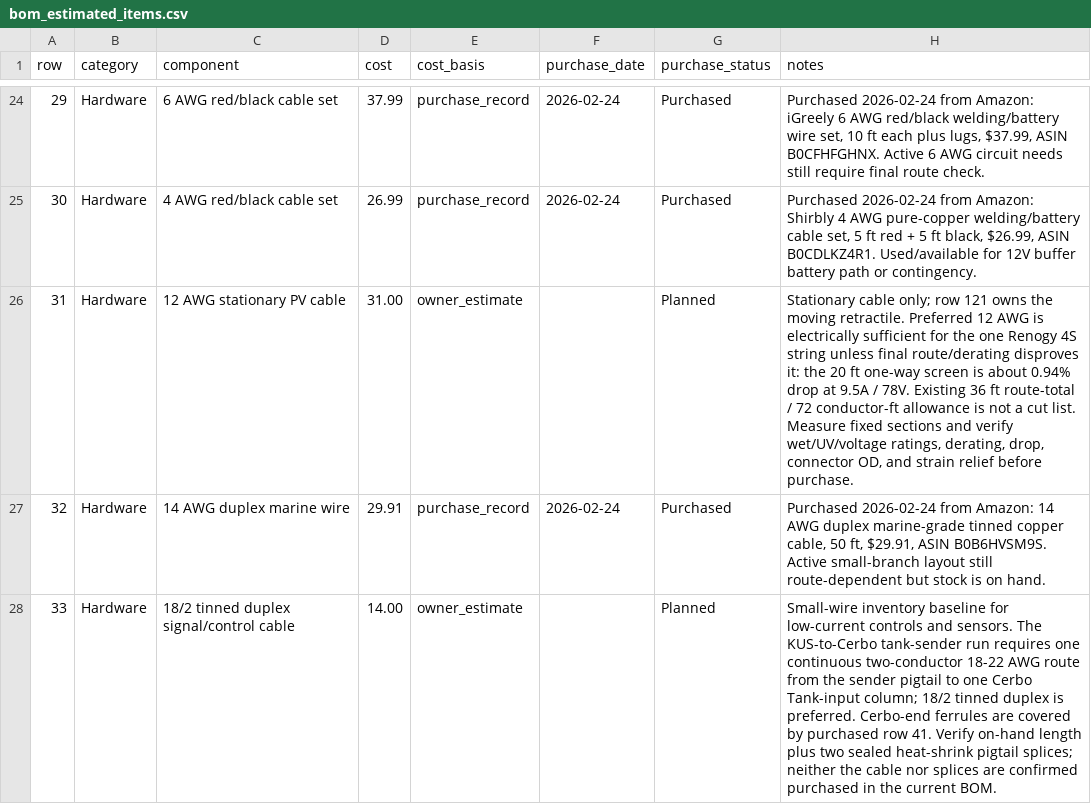
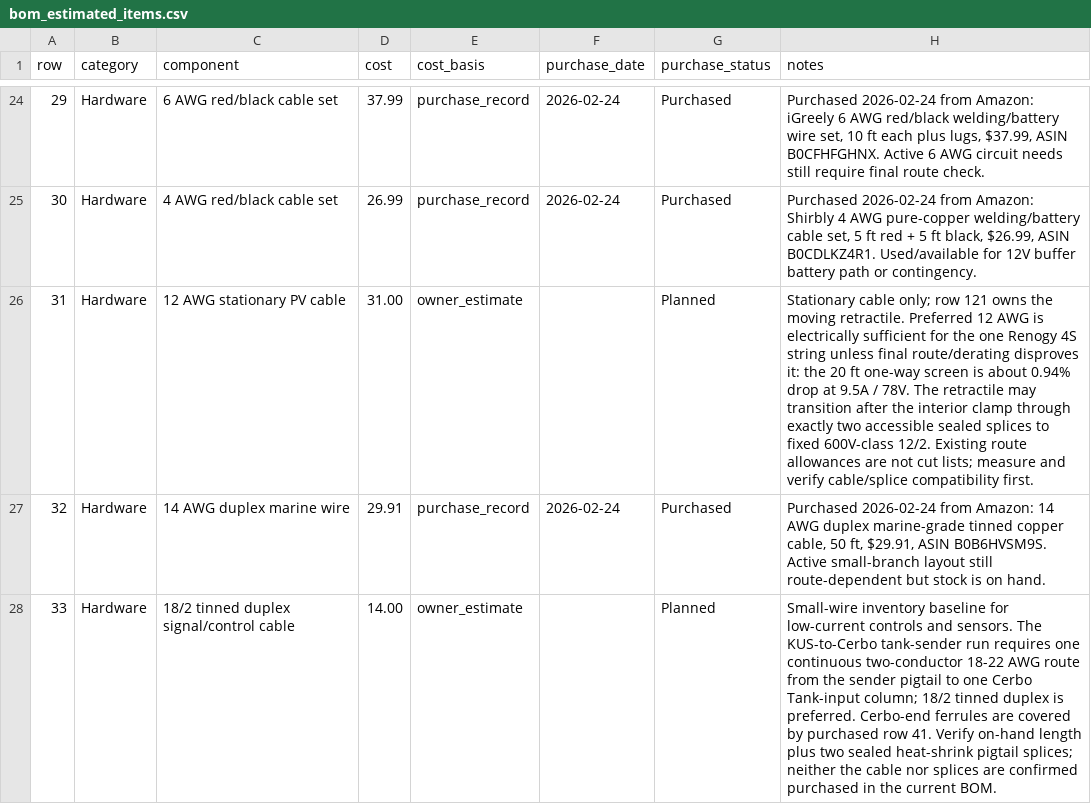
Before and after one commit to DataDaneDev/HiatusBuild, a CSV file: bom/bom_estimated_items.csv, drawn as a sheet; only a part is shown, gaps mark what is left out; the diff covers the shown part only.

Commit message:
Refine PV retractile transition hardware

```diff
--- a/bom/bom_estimated_items.csv
+++ b/bom/bom_estimated_items.csv
@@ -25,3 +25,3 @@
 "30","Hardware","4 AWG red/black cable set","26.99","purchase_record","2026-02-24","Purchased","Purchased 2026-02-24 from Amazon: Shirbly 4 AWG pure-copper welding/battery cable set, 5 ft red + 5 ft black, $26.99, ASIN B0CDLKZ4R1. Used/available for 12V buffer battery path or contingency."
-"31","Hardware","12 AWG stationary PV cable","31.00","owner_estimate","","Planned","Stationary cable only; row 121 owns the moving retractile. Preferred 12 AWG is electrically sufficient for the one Renogy 4S string unless final route/derating disproves it: the 20 ft one-way screen is about 0.94% drop at 9.5A / 78V. Existing 36 ft route-total / 72 conductor-ft allowance is not a cut list. Measure fixed sections and verify wet/UV/voltage ratings, derating, drop, connector OD, and strain relief before purchase."
+"31","Hardware","12 AWG stationary PV cable","31.00","owner_estimate","","Planned","Stationary cable only; row 121 owns the moving retractile. Preferred 12 AWG is electrically sufficient for the one Renogy 4S string unless final route/derating disproves it: the 20 ft one-way screen is about 0.94% drop at 9.5A / 78V. The retractile may transition after the interior clamp through exactly two accessible sealed splices to fixed 600V-class 12/2. Existing route allowances are not cut lists; measure and verify cable/splice compatibility first."
 "32","Hardware","14 AWG duplex marine wire","29.91","purchase_record","2026-02-24","Purchased","Purchased 2026-02-24 from Amazon: 14 AWG duplex marine-grade tinned copper cable, 50 ft, $29.91, ASIN B0B6HVSM9S. Active small-branch layout still route-dependent but stock is on hand."
```
Also changed, not shown: 2 edited cells elsewhere in this file, 14 other files.
